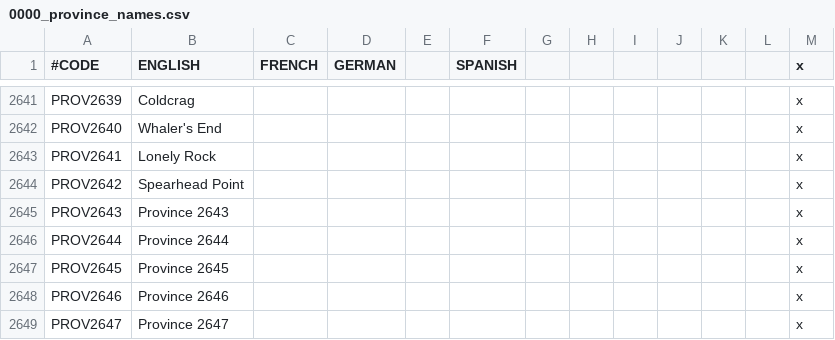
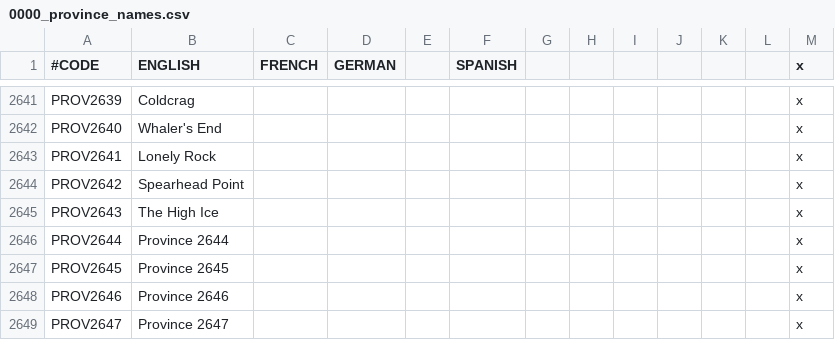
Before and after one commit to ProjectFaerun/Faerun, a CSV file: Faerun/localisation/0000_province_names.csv, drawn as a sheet; only a part is shown, gaps mark what is left out.

```diff
--- a/Faerun/localisation/0000_province_names.csv
+++ b/Faerun/localisation/0000_province_names.csv
@@ -2644,3 +2644,3 @@ PROV2641;Lonely Rock;;;;;;;;;;;x
 PROV2642;Spearhead Point;;;;;;;;;;;x
-PROV2643;Province 2643;;;;;;;;;;;x
+PROV2643;The High Ice;;;;;;;;;;;x
 PROV2644;Province 2644;;;;;;;;;;;x
```
Also changed, not shown: Faerun/map/definition.csv, 1 other file.
